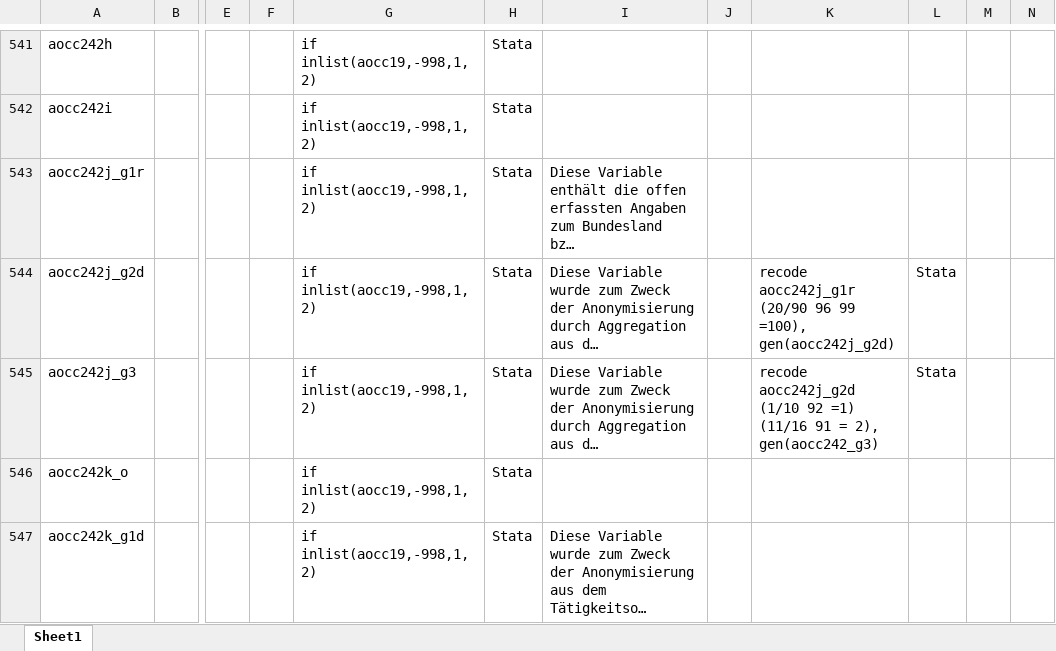
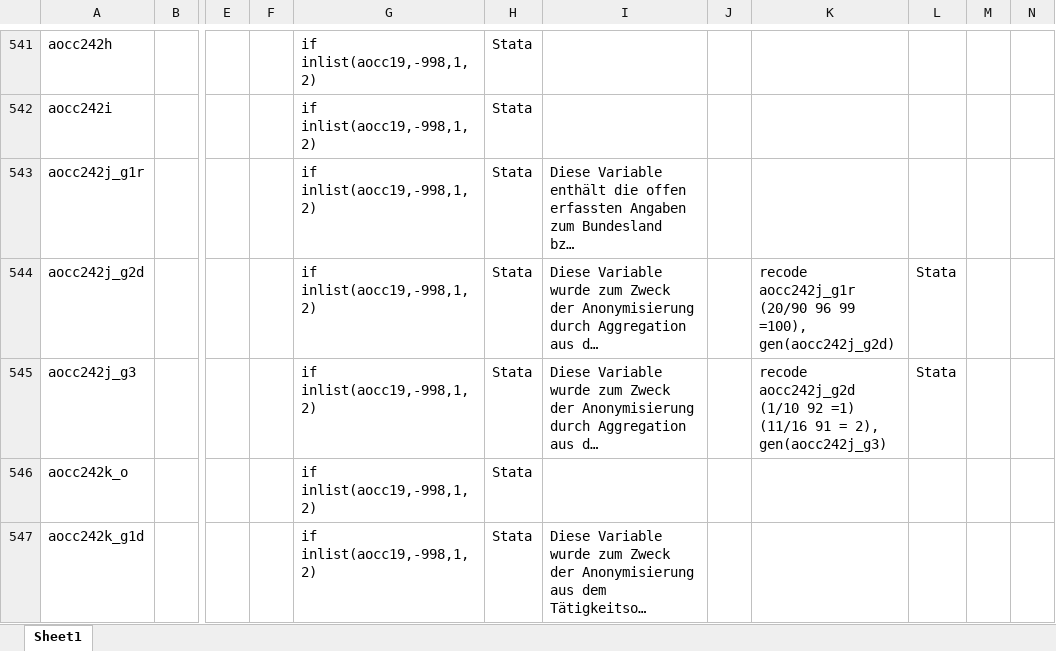
Before and after one commit to dzhw/gra2009-metadata, an Excel workbook: data/variables/ds1/variables.xlsx, sheet Sheet1, drawn as a sheet; only a part is shown, gaps mark what is left out; long unchanged cells end in …; values as stored, in another font and other column widths than the file's, no borders; the diff covers the shown part only; the diff names each change by its address in the sheet, - before the commit and + after, or states it on an @@ line.

Commit message:
Korrektur formale GenerationDetails

```diff
--- a/data/variables/ds1/variables.xlsx (sheet Sheet1)
+++ b/data/variables/ds1/variables.xlsx (sheet Sheet1)
-K545: …= 2), gen(aocc242_g3)
+K545: …= 2), gen(aocc242j_g3)
```
Also changed, not shown: 4 edited cells elsewhere in this sheet.
